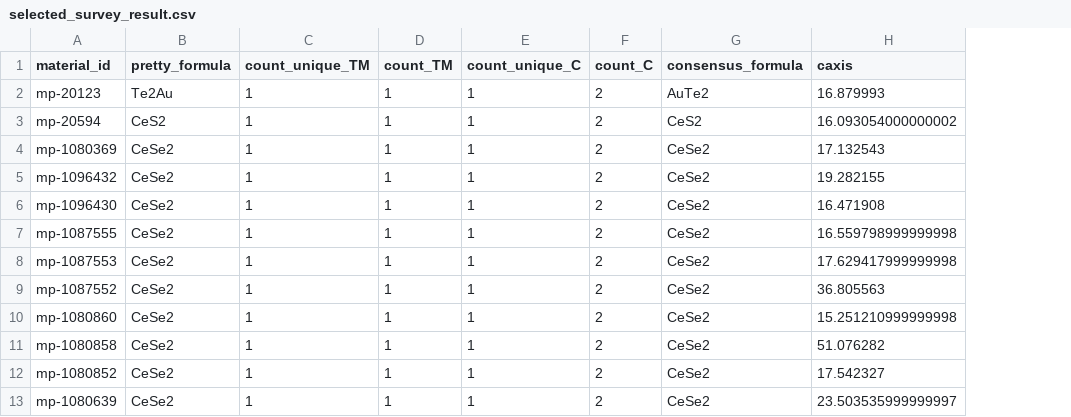
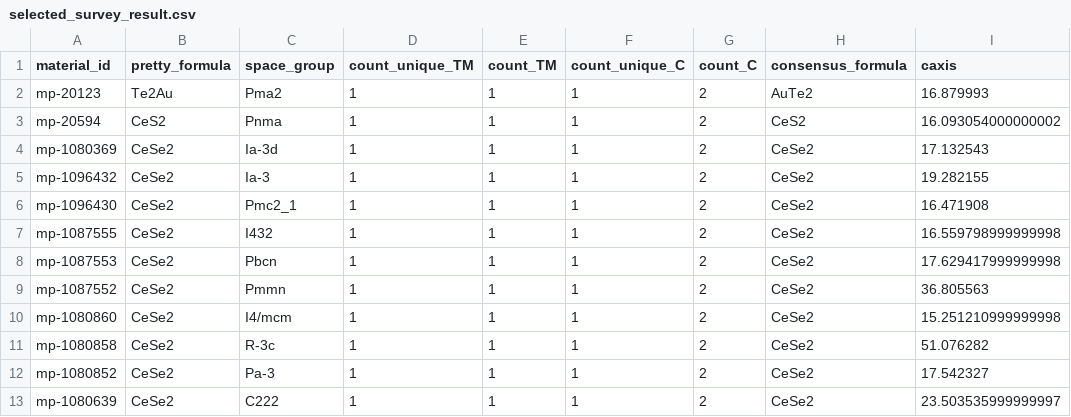
Before and after one commit to hungyiwu/cs205_spring2020, a CSV file: query/selected_survey_result.csv, drawn as a sheet; only a part is shown; the diff names each change by its address in the sheet, - before the commit and + after, or states it on an @@ line.

Commit message:
added space group to survey result for comparing between databases

```diff
--- a/query/selected_survey_result.csv
+++ b/query/selected_survey_result.csv
+column C (space_group), rows 2-13: Pma2 | Pnma | Ia-3d | Ia-3 | Pmc2_1 | I432 | Pbcn | Pmmn | I4/mcm | R-3c | Pa-3 | C222
```
Also changed, not shown: 3 other files.
